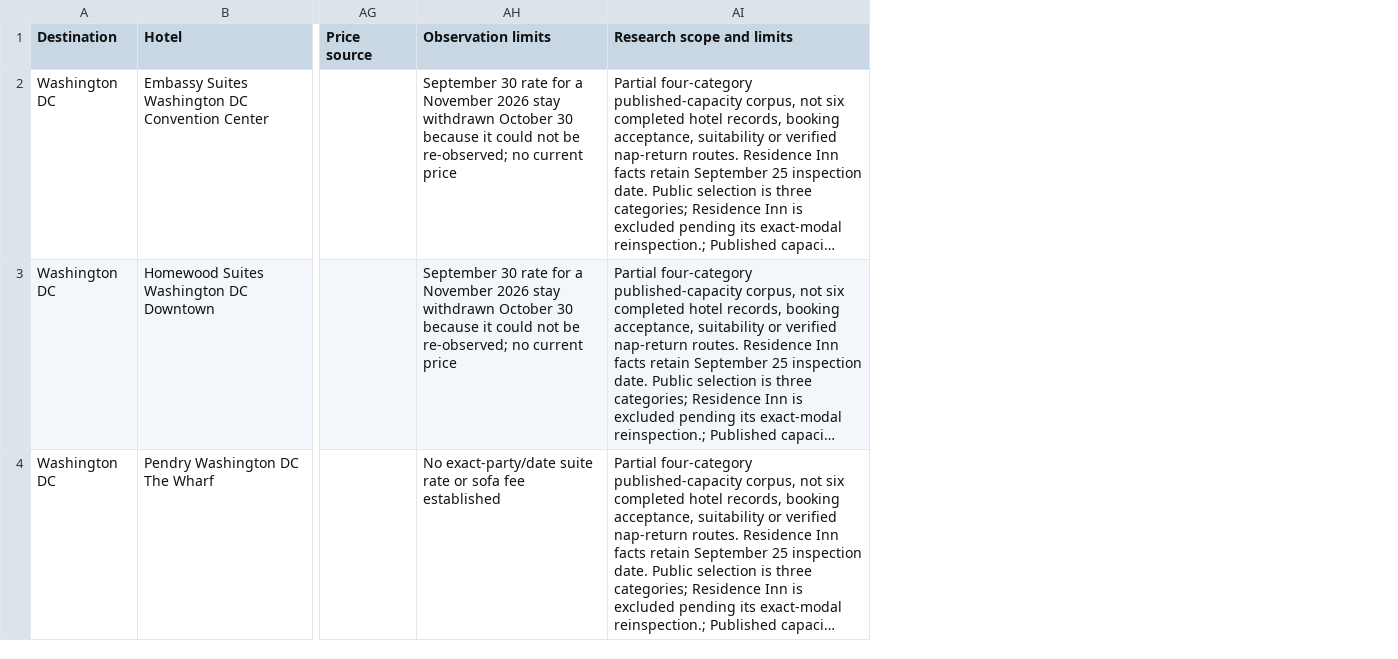
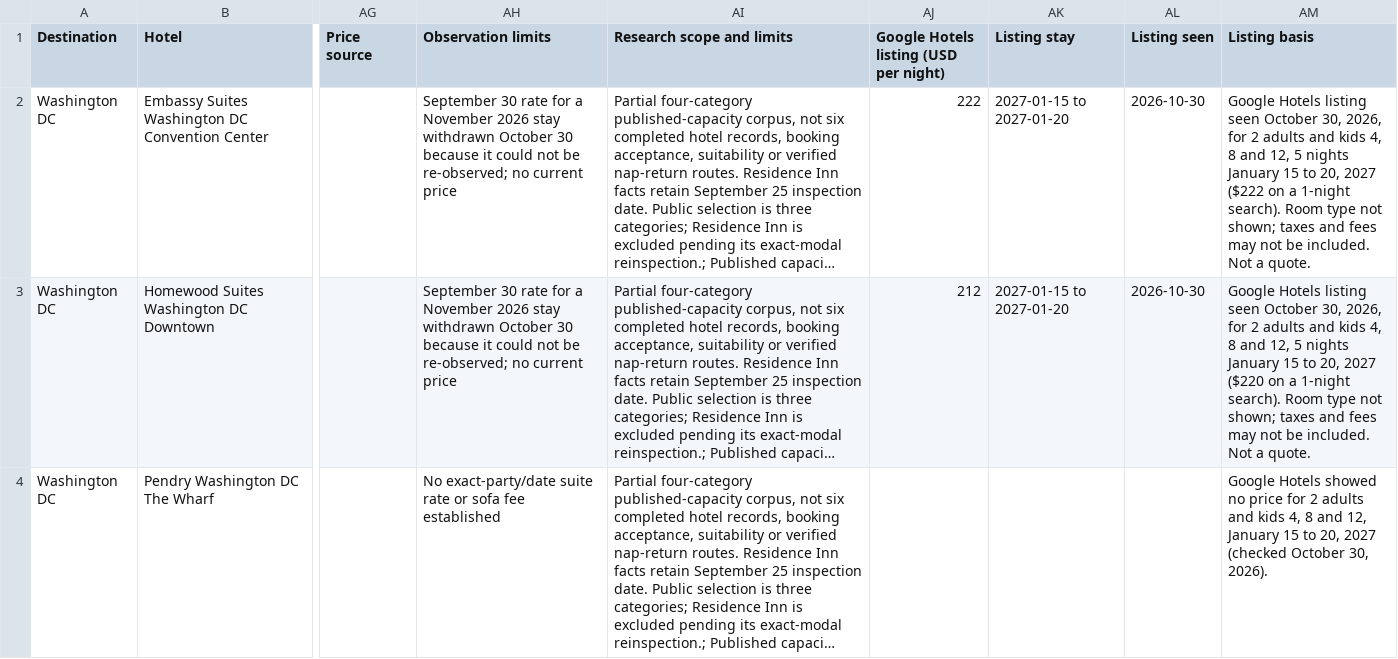
Before and after one commit to agarg21/family-tripwise, a CSV file: site/downloads/washington-dc-family-hotels.csv, drawn as a sheet; only a part is shown, gaps mark what is left out; long unchanged cells end in …; the diff names each change by its address in the sheet, - before the commit and + after, or states it on an @@ line.

```diff
--- a/site/downloads/washington-dc-family-hotels.csv
+++ b/site/downloads/washington-dc-family-hotels.csv
+column AJ, rows 1-3: Google Hotels listing (USD per night) | 222 | 212
+column AK (Listing stay), rows 2-3: 2027-01-15 to 2027-01-20 | 2027-01-15 to 2027-01-20
+column AL (Listing seen), rows 2-3: 2026-10-30 | 2026-10-30
+column AM (Listing basis), rows 2-4: Google Hotels listing seen October 30, 2026, for 2 adults and kids 4, 8 and 12, 5 nights January 15 to 20, 2027 ($222 on a 1-night search). Room type not shown; taxes and fees may not be included. Not a quote. | Google Hotels listing seen October 30, 2026, for 2 adults and kids 4, 8 and 12, 5 nights January 15 to 20, 2027 ($220 on a 1-night search). Room type not shown; taxes and fees may not be included. Not a quote. | Google Hotels showed no price for 2 adults and kids 4, 8 and 12, January 15 to 20, 2027 (checked October 30, 2026).
```
Also changed, not shown: 7 other files.
